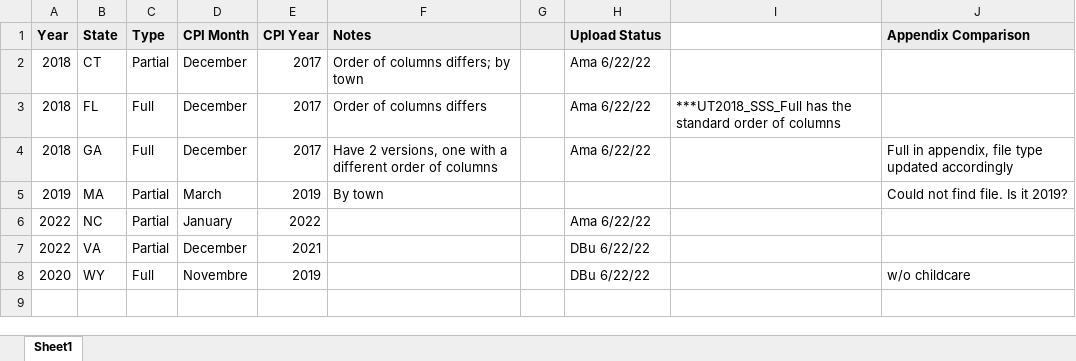
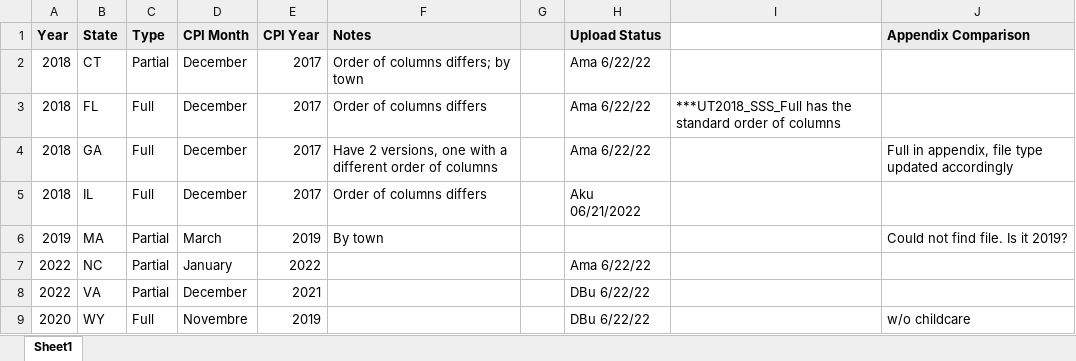
Before and after one commit to Center-for-Women-s-Welfare/SSS, an Excel workbook: sss/data/report_data/Year_Type_SSS_CPI month year_20220715_DBu.xlsx, sheet Sheet1, drawn as a sheet; values as stored, in another font and other column widths than the file's, no borders; the diff names each change by its address in the sheet, - before the commit and + after, or states it on an @@ line.

```diff
--- a/sss/data/report_data/Year_Type_SSS_CPI month year_20220715_DBu.xlsx (sheet Sheet1)
+++ b/sss/data/report_data/Year_Type_SSS_CPI month year_20220715_DBu.xlsx (sheet Sheet1)
+row 5: 2018 | IL | Full | December | 2017 | Order of columns differs |  | Aku 06/21/2022
```
Also changed, not shown: 2 other files.
